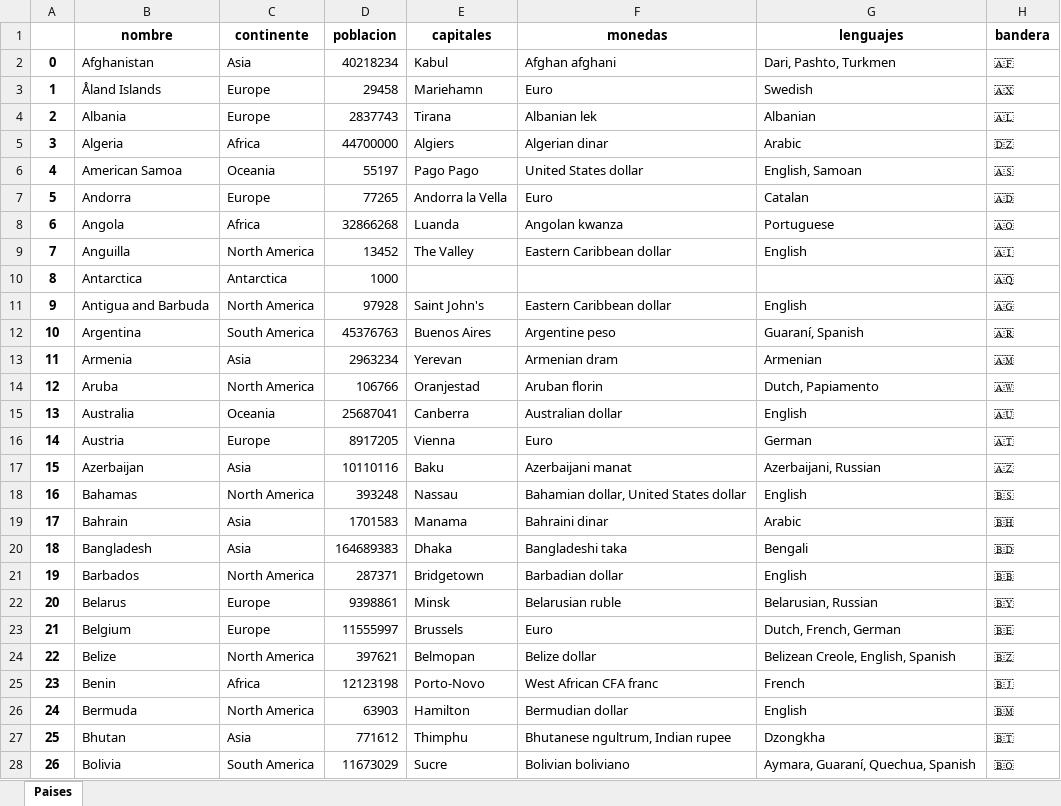
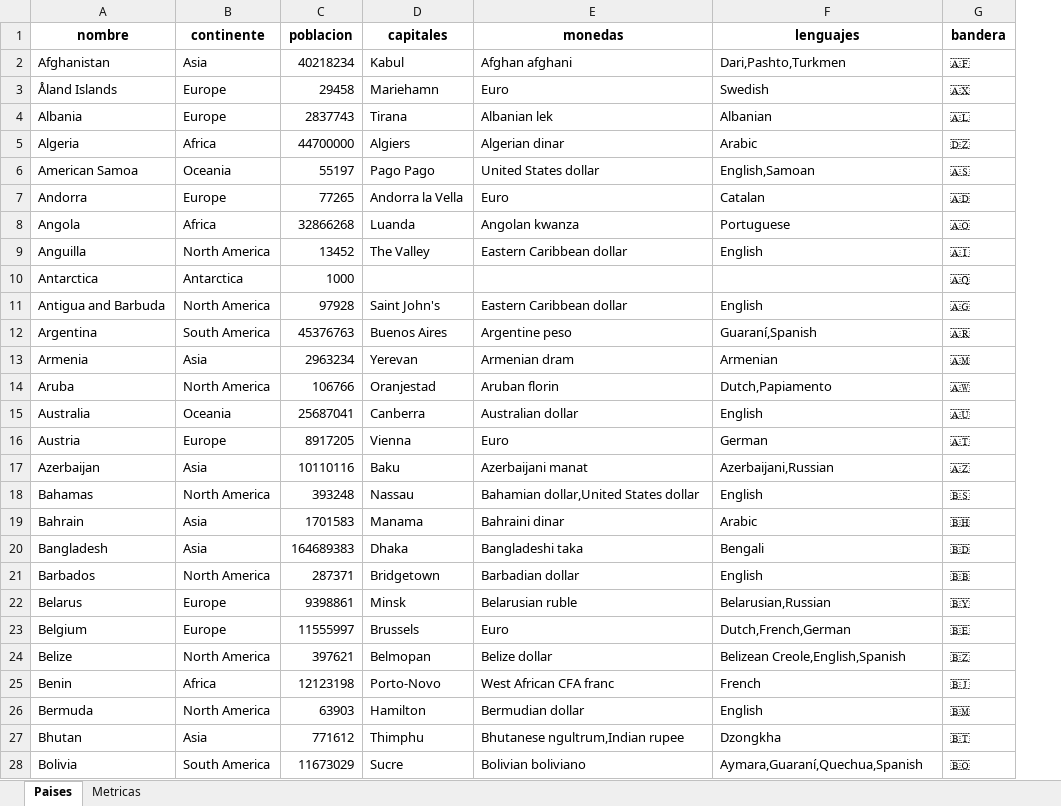
Before and after one commit to tomaszbk/vemo-python, an Excel workbook: example.xlsx, sheet Paises, drawn as a sheet; only a part is shown; values as stored, in another font and other column widths than the file's, no borders; removed rows and columns are numbered as before the commit, all else as after; the diff covers the shown part only; the diff names each change by its address in the sheet, - before the commit and + after, or states it on an @@ line.

```diff
--- a/example.xlsx (sheet Paises)
+++ b/example.xlsx (sheet Paises)
+sheet tab: Metricas
-column A, rows 2-28: 0 | 1 | 2 | 3 | 4 | 5 | 6 | 7 | 8 | 9 | 10 | 11 | 12 | 13 | 14 | 15 | 16 | 17 | 18 | 19 | 20 | 21 | 22 | 23 | 24 | 25 | 26
-F2 (lenguajes): Dari, Pashto, Turkmen
+F2 (lenguajes): Dari,Pashto,Turkmen
-F6 (lenguajes): English, Samoan
+F6 (lenguajes): English,Samoan
-F12 (lenguajes): Guaraní, Spanish
+F12 (lenguajes): Guaraní,Spanish
-F14 (lenguajes): Dutch, Papiamento
+F14 (lenguajes): Dutch,Papiamento
-F17 (lenguajes): Azerbaijani, Russian
+F17 (lenguajes): Azerbaijani,Russian
-E18 (monedas): Bahamian dollar, United States dollar
+E18 (monedas): Bahamian dollar,United States dollar
-F22 (lenguajes): Belarusian, Russian
+F22 (lenguajes): Belarusian,Russian
-F23 (lenguajes): Dutch, French, German
+F23 (lenguajes): Dutch,French,German
-F24 (lenguajes): Belizean Creole, English, Spanish
+F24 (lenguajes): Belizean Creole,English,Spanish
-E27 (monedas): Bhutanese ngultrum, Indian rupee
+E27 (monedas): Bhutanese ngultrum,Indian rupee
-F28 (lenguajes): Aymara, Guaraní, Quechua, Spanish
+F28 (lenguajes): Aymara,Guaraní,Quechua,Spanish
```
Also changed, not shown: 106 edited cells elsewhere in this sheet, charts or pictures, 4 other files.
